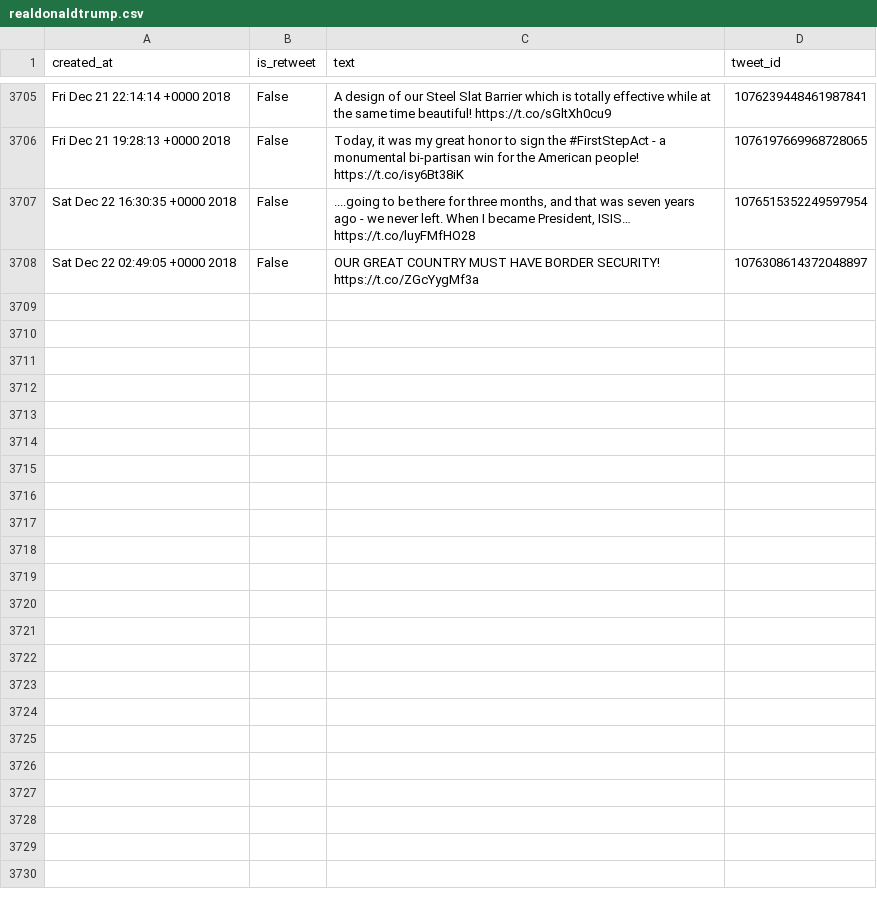
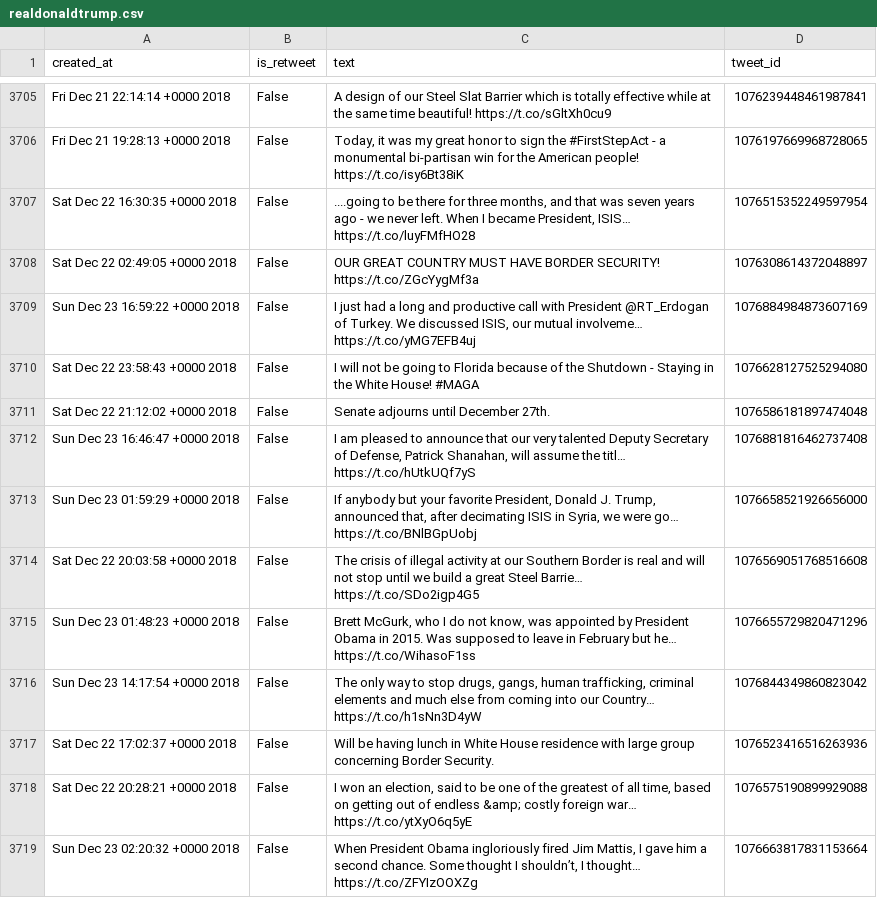
Before and after one commit to cpenalobel/sportsdata, a CSV file: twets/realdonaldtrump.csv, drawn as a sheet; only a part is shown, gaps mark what is left out; the diff names each change by its address in the sheet, - before the commit and + after, or states it on an @@ line.

```diff
--- a/twets/realdonaldtrump.csv
+++ b/twets/realdonaldtrump.csv
+row 3709: Sun Dec 23 16:59:22 +0000 2018 | False | I just had a long and productive call with President @RT_Erdogan of Turkey. We discussed ISIS, our mutual involveme… https://t.co/yMG7EFB4uj | 1076884984873607169
+row 3710: Sat Dec 22 23:58:43 +0000 2018 | False | I will not be going to Florida because of the Shutdown - Staying in the White House! #MAGA | 1076628127525294080
+row 3711: Sat Dec 22 21:12:02 +0000 2018 | False | Senate adjourns until December 27th. | 1076586181897474048
+row 3712: Sun Dec 23 16:46:47 +0000 2018 | False | I am pleased to announce that our very talented Deputy Secretary of Defense, Patrick Shanahan, will assume the titl… https://t.co/hUtkUQf7yS | 1076881816462737408
+row 3713: Sun Dec 23 01:59:29 +0000 2018 | False | If anybody but your favorite President, Donald J. Trump, announced that, after decimating ISIS in Syria, we were go… https://t.co/BNlBGpUobj | 1076658521926656000
+row 3714: Sat Dec 22 20:03:58 +0000 2018 | False | The crisis of illegal activity at our Southern Border is real and will not stop until we build a great Steel Barrie… https://t.co/SDo2igp4G5 | 1076569051768516608
+row 3715: Sun Dec 23 01:48:23 +0000 2018 | False | Brett McGurk, who I do not know, was appointed by President Obama in 2015. Was supposed to leave in February but he… https://t.co/WihasoF1ss | 1076655729820471296
+row 3716: Sun Dec 23 14:17:54 +0000 2018 | False | The only way to stop drugs, gangs, human trafficking, criminal elements and much else from coming into our Country… https://t.co/h1sNn3D4yW | 1076844349860823042
+row 3717: Sat Dec 22 17:02:37 +0000 2018 | False | Will be having lunch in White House residence with large group concerning Border Security. | 1076523416516263936
+row 3718: Sat Dec 22 20:28:21 +0000 2018 | False | I won an election, said to be one of the greatest of all time, based on getting out of endless &amp; costly foreign war… https://t.co/ytXyO6q5yE | 1076575190899929088
+row 3719: Sun Dec 23 02:20:32 +0000 2018 | False | When President Obama ingloriously fired Jim Mattis, I gave him a second chance. Some thought I shouldn’t, I thought… https://t.co/ZFYIzOOXZg | 1076663817831153664
```
Also changed, not shown: twets/potus.csv, twets/vp.csv, 1 other file.
